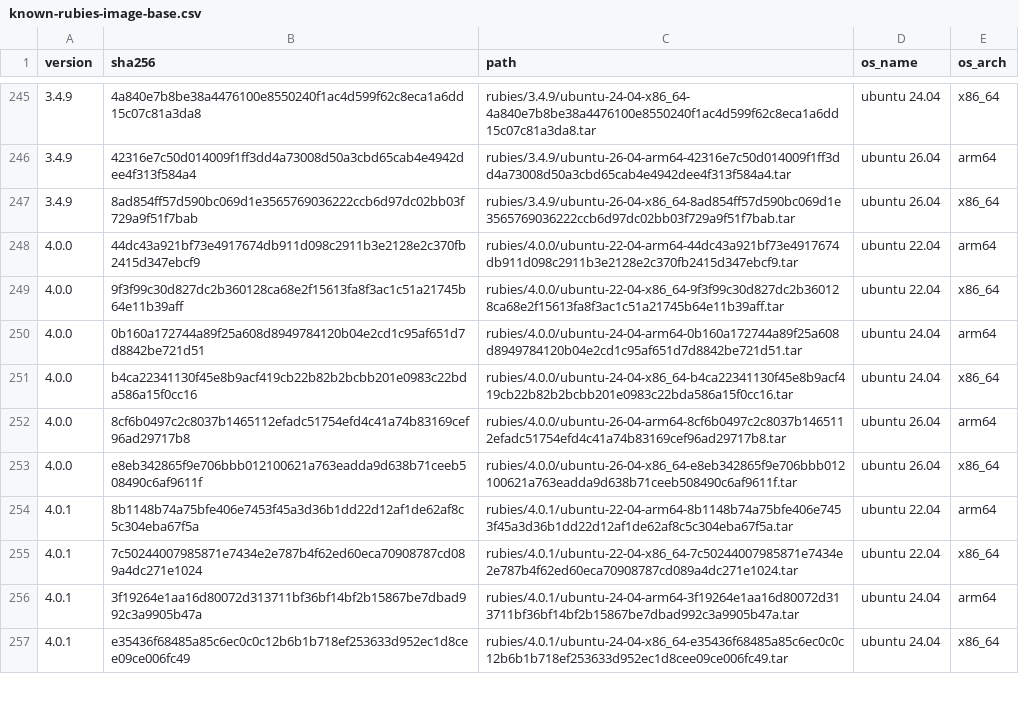
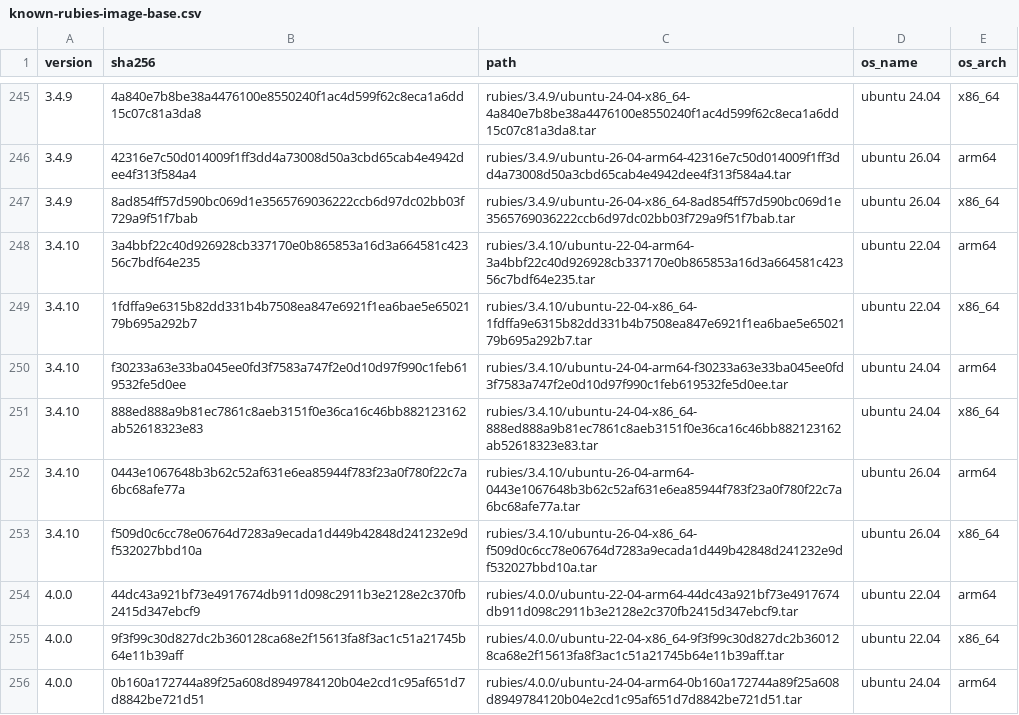
Before and after one commit to rwx-cloud/packages, a CSV file: ruby/install/known-rubies-image-base.csv, drawn as a sheet; only a part is shown, gaps mark what is left out; the shorter side is filled out with more unchanged rows; the diff names each change by its address in the sheet, - before the commit and + after, or states it on an @@ line.

```diff
--- a/ruby/install/known-rubies-image-base.csv
+++ b/ruby/install/known-rubies-image-base.csv
+row 248: 3.4.10 | 3a4bbf22c40d926928cb337170e0b865853a16d3a664581c42356c7bdf64e235 | rubies/3.4.10/ubuntu-22-04-arm64-3a4bbf22c40d926928cb337170e0b865853a16d3a664581c42356c7bdf64e235.tar | ubuntu 22.04 | arm64
+row 249: 3.4.10 | 1fdffa9e6315b82dd331b4b7508ea847e6921f1ea6bae5e6502179b695a292b7 | rubies/3.4.10/ubuntu-22-04-x86_64-1fdffa9e6315b82dd331b4b7508ea847e6921f1ea6bae5e6502179b695a292b7.tar | ubuntu 22.04 | x86_64
+row 250: 3.4.10 | f30233a63e33ba045ee0fd3f7583a747f2e0d10d97f990c1feb619532fe5d0ee | rubies/3.4.10/ubuntu-24-04-arm64-f30233a63e33ba045ee0fd3f7583a747f2e0d10d97f990c1feb619532fe5d0ee.tar | ubuntu 24.04 | arm64
+row 251: 3.4.10 | 888ed888a9b81ec7861c8aeb3151f0e36ca16c46bb882123162ab52618323e83 | rubies/3.4.10/ubuntu-24-04-x86_64-888ed888a9b81ec7861c8aeb3151f0e36ca16c46bb882123162ab52618323e83.tar | ubuntu 24.04 | x86_64
+row 252: 3.4.10 | 0443e1067648b3b62c52af631e6ea85944f783f23a0f780f22c7a6bc68afe77a | rubies/3.4.10/ubuntu-26-04-arm64-0443e1067648b3b62c52af631e6ea85944f783f23a0f780f22c7a6bc68afe77a.tar | ubuntu 26.04 | arm64
+row 253: 3.4.10 | f509d0c6cc78e06764d7283a9ecada1d449b42848d241232e9df532027bbd10a | rubies/3.4.10/ubuntu-26-04-x86_64-f509d0c6cc78e06764d7283a9ecada1d449b42848d241232e9df532027bbd10a.tar | ubuntu 26.04 | x86_64
```
Also changed, not shown: 4 other files.
